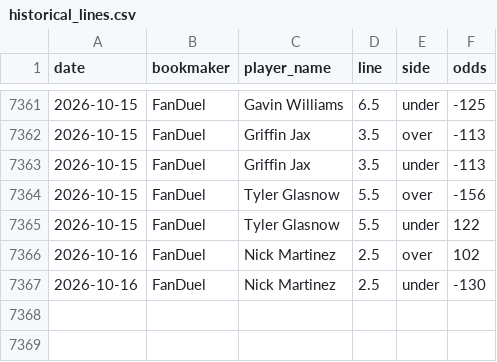
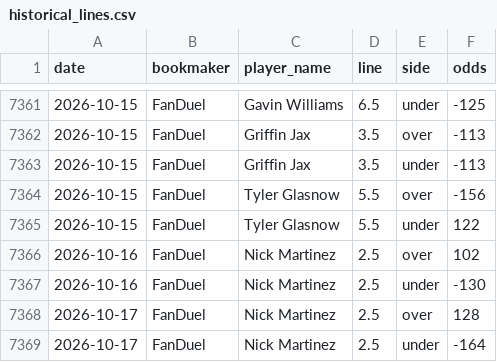
Before and after one commit to andrewrust04-blip/mlb-betting-model, a CSV file: historical_lines.csv, drawn as a sheet; only a part is shown, gaps mark what is left out.

```diff
--- a/historical_lines.csv
+++ b/historical_lines.csv
@@ -7367 +7367,3 @@ date,bookmaker,player_name,line,side,odds
 2026-10-16,FanDuel,Nick Martinez,2.5,under,-130
+2026-10-17,FanDuel,Nick Martinez,2.5,over,128
+2026-10-17,FanDuel,Nick Martinez,2.5,under,-164
```
Also changed, not shown: 1 other file.
